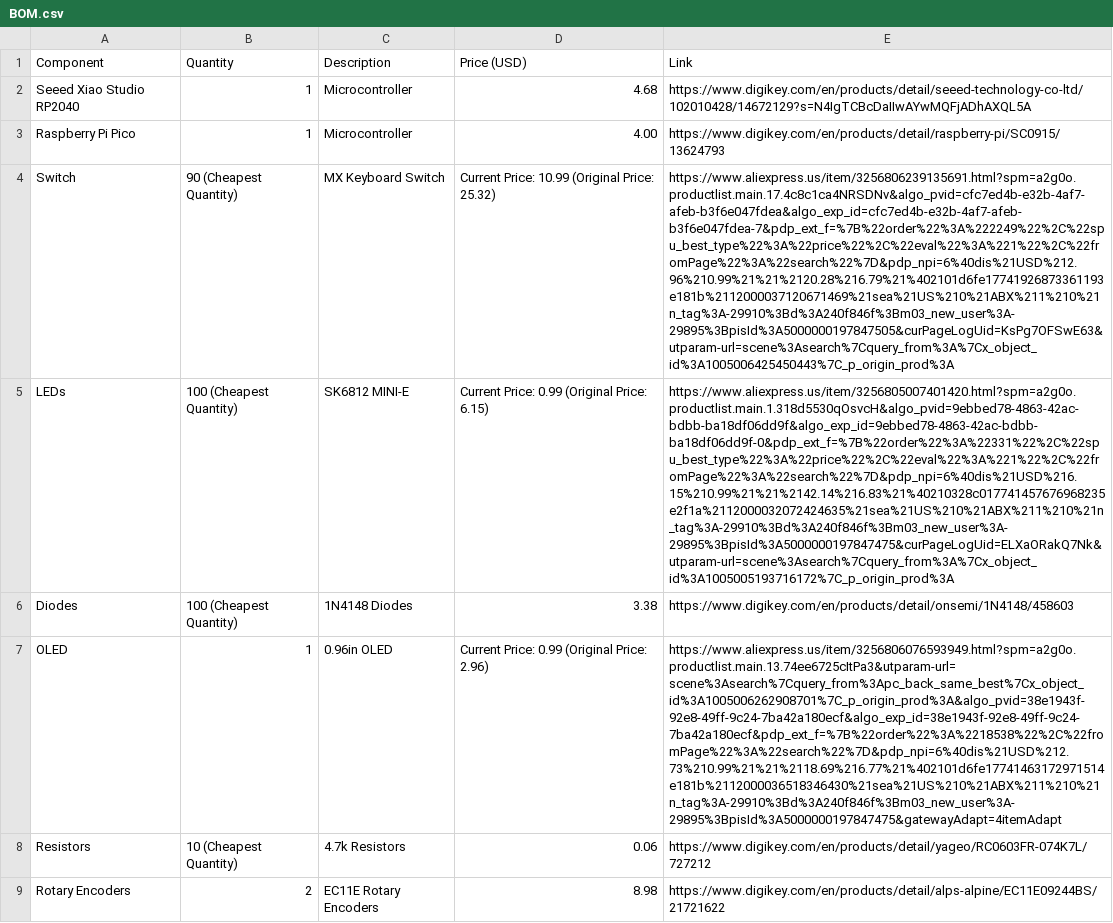
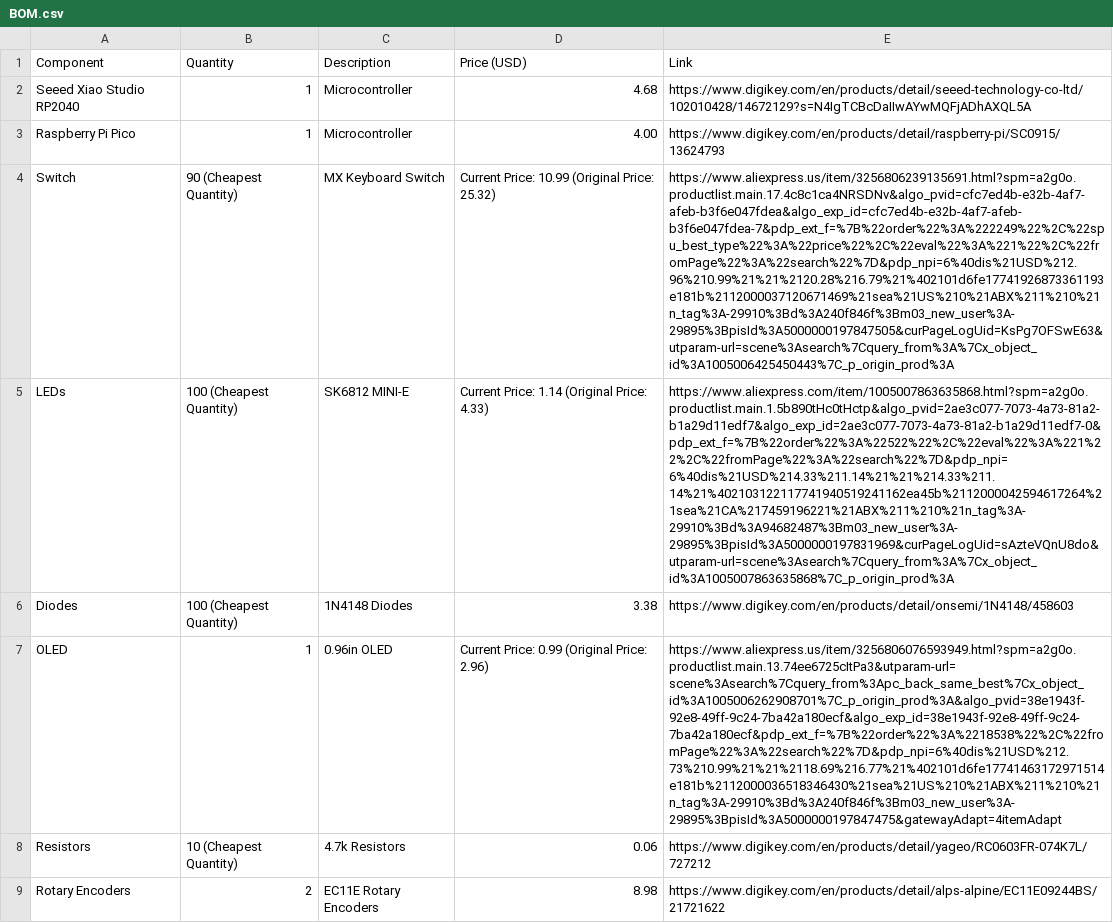
Before and after one commit to EasonYang7/CapyBoard, a CSV file: BOM.csv, drawn as a sheet; only a part is shown; the diff names each change by its address in the sheet, - before the commit and + after, or states it on an @@ line.

Commit message:
Update component prices and links in BOM.csv
Updated prices and links for components in BOM.

```diff
--- a/BOM.csv
+++ b/BOM.csv
-D5 (Price (USD)): Current Price: 0.99 (Original Price: 6.15)
+D5 (Price (USD)): Current Price: 1.14 (Original Price: 4.33)
-E5 (Link): https://www.aliexpress.us/item/3256805007401420.html?spm=a2g0o.productlist.main.1.318d5530qOsvcH&algo_pvid=9ebbed78-4863-42ac-bdbb-ba18df06dd9f&algo_exp_id=9ebbed78-4863-42ac-bdbb-ba18df06dd9f-0&pdp_ext_f=%7B%22order%22%3A%22331%22%2C%22spu_best_type%22%3A%22price%22%2C%22eval%22%3A%221%22%2C%22fromPage%22%3A%22search%22%7D&pdp_npi=6%40dis%21USD%216.15%210.99%21%21%2142.14%216.83%21%40210328c017741457676968235e2f1a%2112000032072424635%21sea%21US%210%21ABX%211%210%21n_tag%3A-29910%3Bd%3A240f846f%3Bm03_new_user%3A-29895%3BpisId%3A5000000197847475&curPageLogUid=ELXaORakQ7Nk&utparam-url=scene%3Asearch%7Cquery_from%3A%7Cx_object_id%3A1005005193716172%7C_p_origin_prod%3A
+E5 (Link): https://www.aliexpress.com/item/1005007863635868.html?spm=a2g0o.productlist.main.1.5b890tHc0tHctp&algo_pvid=2ae3c077-7073-4a73-81a2-b1a29d11edf7&algo_exp_id=2ae3c077-7073-4a73-81a2-b1a29d11edf7-0&pdp_ext_f=%7B%22order%22%3A%22522%22%2C%22eval%22%3A%221%22%2C%22fromPage%22%3A%22search%22%7D&pdp_npi=6%40dis%21USD%214.33%211.14%21%21%214.33%211.14%21%402103122117741940519241162ea45b%2112000042594617264%21sea%21CA%217459196221%21ABX%211%210%21n_tag%3A-29910%3Bd%3A94682487%3Bm03_new_user%3A-29895%3BpisId%3A5000000197831969&curPageLogUid=sAzteVQnU8do&utparam-url=scene%3Asearch%7Cquery_from%3A%7Cx_object_id%3A1005007863635868%7C_p_origin_prod%3A
```
